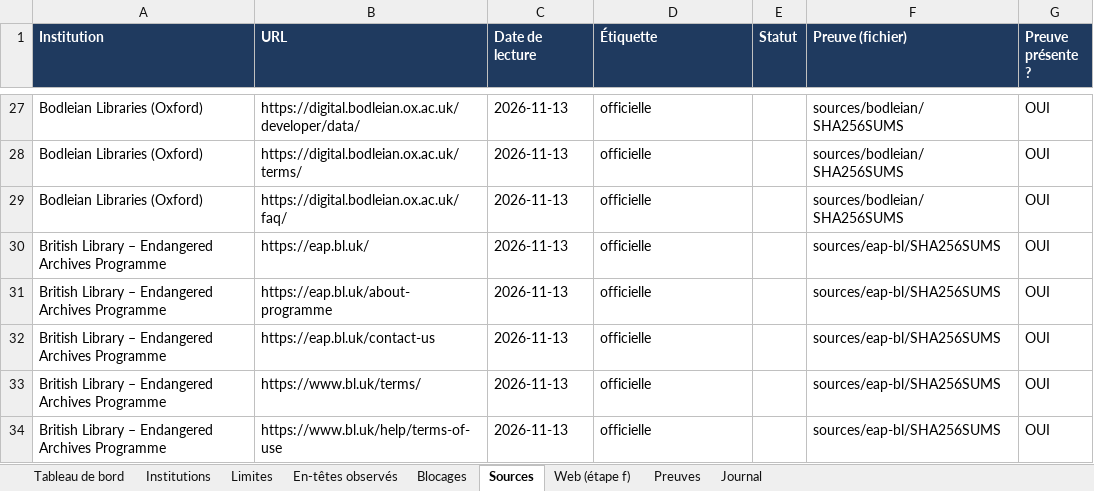
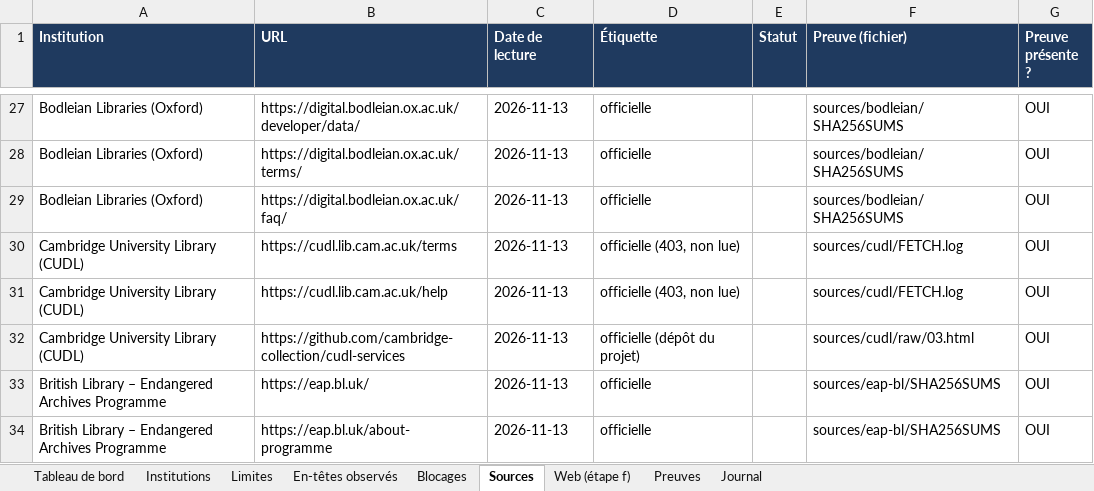
Before and after one commit to maribakulj/Veille-API-IIIF, an Excel workbook: BENCHMARK.xlsx, sheet Sources, drawn as a sheet; only a part is shown, gaps mark what is left out; the shorter side is filled out with more unchanged rows; values as stored, in another font and other column widths than the file's, no borders; the diff names each change by its address in the sheet, - before the commit and + after, or states it on an @@ line.

```diff
--- a/BENCHMARK.xlsx (sheet Sources)
+++ b/BENCHMARK.xlsx (sheet Sources)
+row 30: Cambridge University Library (CUDL) | https://cudl.lib.cam.ac.uk/terms | 2026-11-13 | officielle (403, non lue) |  | sources/cudl/FETCH.log | OUI
+row 31: Cambridge University Library (CUDL) | https://cudl.lib.cam.ac.uk/help | 2026-11-13 | officielle (403, non lue) |  | sources/cudl/FETCH.log | OUI
+row 32: Cambridge University Library (CUDL) | https://github.com/cambridge-collection/cudl-services | 2026-11-13 | officielle (dépôt du projet) |  | sources/cudl/raw/03.html | OUI
```
Also changed, not shown: sheet Preuves, sheet Institutions, sheet Journal, sheet Tableau de bord, 8 other files.
